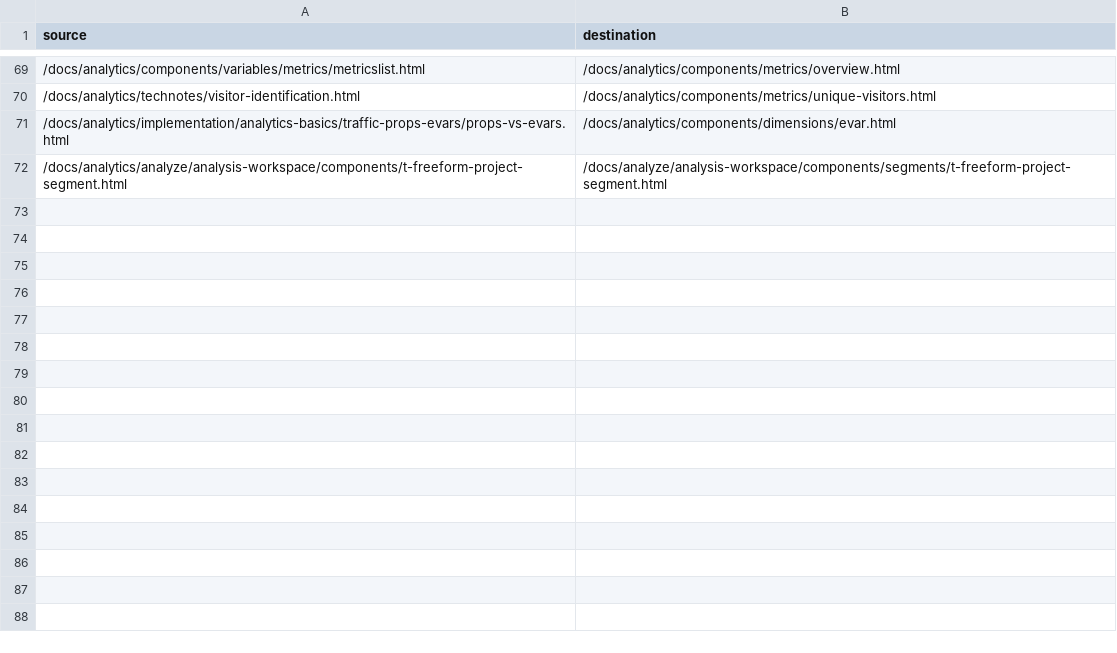
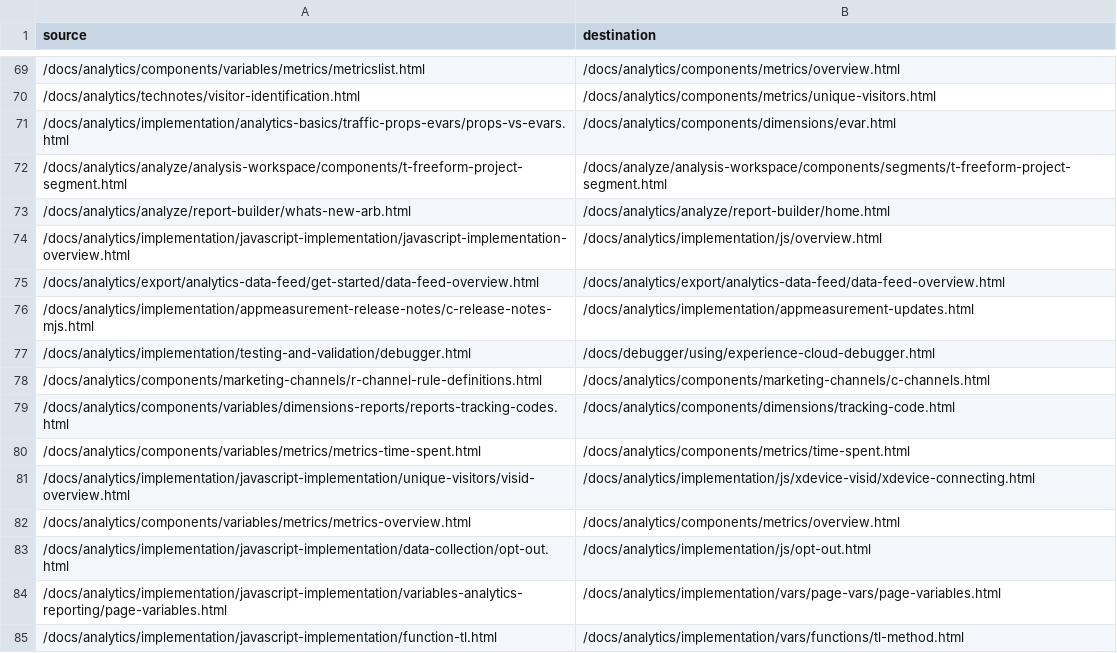
Before and after one commit to AdobeDocs/analytics.ja-JP, a CSV file: redirects.csv, drawn as a sheet; only a part is shown, gaps mark what is left out.

Commit message:
Synced non localizable files from repo .

```diff
--- a/redirects.csv
+++ b/redirects.csv
@@ -72 +72,14 @@ source,destination
 /docs/analytics/analyze/analysis-workspace/components/t-freeform-project-segment.html,/docs/analyze/analysis-workspace/components/segments/t-freeform-project-segment.html
+/docs/analytics/analyze/report-builder/whats-new-arb.html,/docs/analytics/analyze/report-builder/home.html
+/docs/analytics/implementation/javascript-implementation/javascript-implementation-overview.html, /docs/analytics/implementation/js/overview.html
+/docs/analytics/export/analytics-data-feed/get-started/data-feed-overview.html,/docs/analytics/export/analytics-data-feed/data-feed-overview.html
+/docs/analytics/implementation/appmeasurement-release-notes/c-release-notes-mjs.html, /docs/analytics/implementation/appmeasurement-updates.html
+/docs/analytics/implementation/testing-and-validation/debugger.html,/docs/debugger/using/experience-cloud-debugger.html
+/docs/analytics/components/marketing-channels/r-channel-rule-definitions.html,/docs/analytics/components/marketing-channels/c-channels.html
+/docs/analytics/components/variables/dimensions-reports/reports-tracking-codes.html,/docs/analytics/components/dimensions/tracking-code.html
+/docs/analytics/components/variables/metrics/metrics-time-spent.html,/docs/analytics/components/metrics/time-spent.html
+/docs/analytics/implementation/javascript-implementation/unique-visitors/visid-overview.html,/docs/analytics/implementation/js/xdevice-visid/xdevice-connecting.html
+/docs/analytics/components/variables/metrics/metrics-overview.html,/docs/analytics/components/metrics/overview.html
+/docs/analytics/implementation/javascript-implementation/data-collection/opt-out.html,/docs/analytics/implementation/js/opt-out.html
+/docs/analytics/implementation/javascript-implementation/variables-analytics-reporting/page-variables.html,/docs/analytics/implementation/vars/page-vars/page-variables.html
+/docs/analytics/implementation/javascript-implementation/function-tl.html,/docs/analytics/implementation/vars/functions/tl-method.html
```
